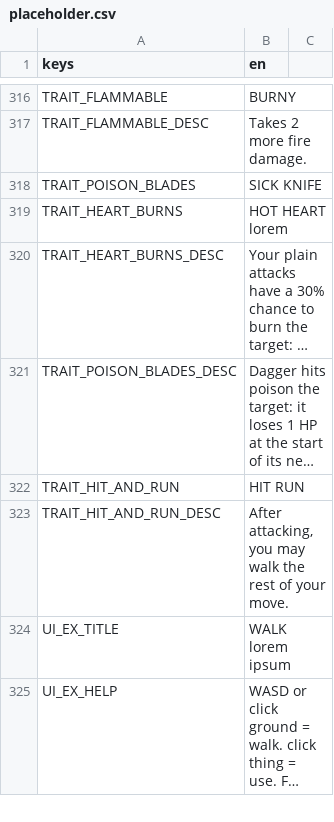
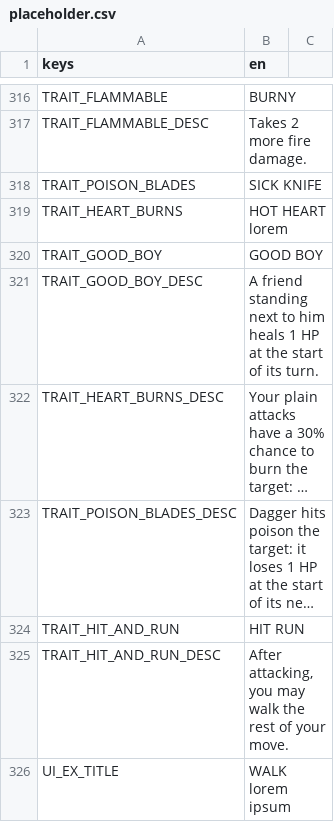
Before and after one commit to BrandonSigil/lodestone, a CSV file: game/text/placeholder.csv, drawn as a sheet; only a part is shown, gaps mark what is left out; the shorter side is filled out with more unchanged rows; long unchanged cells end in …; the diff names each change by its address in the sheet, - before the commit and + after, or states it on an @@ line.

```diff
--- a/game/text/placeholder.csv
+++ b/game/text/placeholder.csv
+row 320: TRAIT_GOOD_BOY | GOOD BOY
+row 321: TRAIT_GOOD_BOY_DESC | A friend standing next to him heals 1 HP at the start of its turn.
```
Also changed, not shown: game/data/ability_upgrades.csv, game/data/combat.csv, 11 other files.
